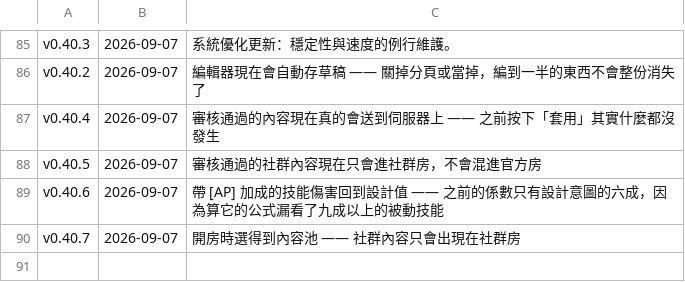
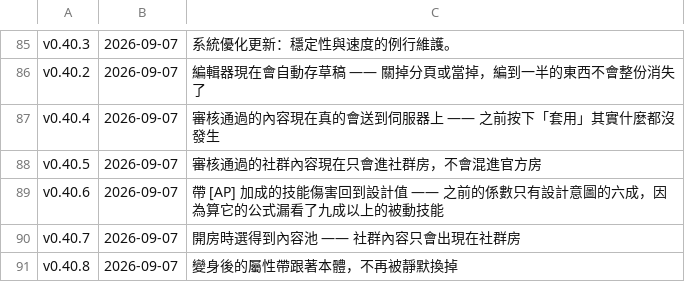
Before and after one commit to adms/GGD, a TSV file: docs/_release/_announced.tsv, drawn as a sheet; only a part is shown, gaps mark what is left out.

Commit message:
chore(release): 🧾 v0.40.8 收尾 —— 公告帳本 ＋ #1064 標記補到本區間
⭐ #1064 的玩家那一句(「變身後的屬性帶跟著本體,不再被靜默換掉」)早在 7221c78fe 就寫好了,⛔ 而那個 commit 早於今天每一個 tag ⇒ **那個玩家看得到的改動從來沒被公告過**。公告閘是對的,補一則落在本區間的標記讓它出得去。

```diff
--- a/docs/_release/_announced.tsv
+++ b/docs/_release/_announced.tsv
@@ -90 +90,2 @@ v0.40.6	2026-09-07	帶 [AP] 加成的技能傷害回到設計值 —— 之前
 v0.40.7	2026-09-07	開房時選得到內容池 —— 社群內容只會出現在社群房
+v0.40.8	2026-09-07	變身後的屬性帶跟著本體，不再被靜默換掉
```
Also changed, not shown: 1 other file.
